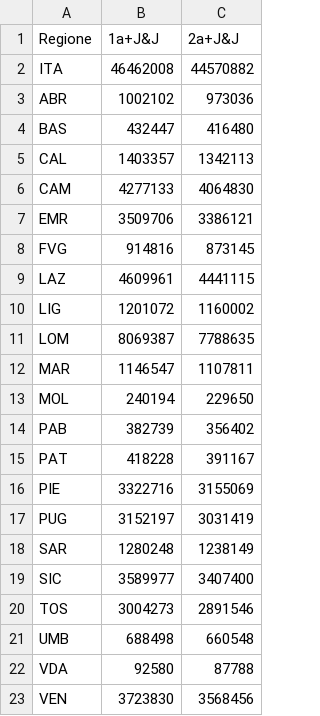
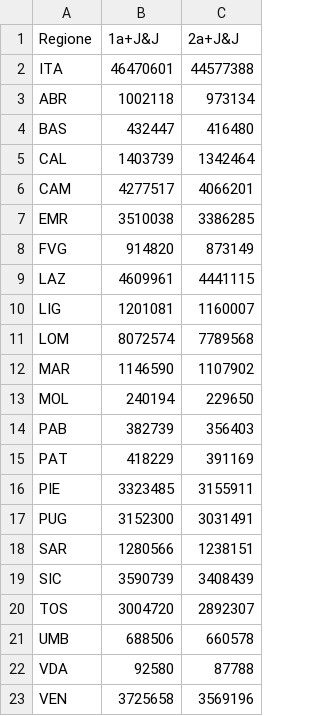
Before and after one commit to tomvitale/covid19-stats, a CSV file: vaccini-data.csv, drawn as a sheet.

```diff
--- a/vaccini-data.csv
+++ b/vaccini-data.csv
@@ -1,23 +1,23 @@
 Regione,1a+J&J,2a+J&J
-ITA,46462008,44570882
-ABR,1002102,973036
+ITA,46470601,44577388
+ABR,1002118,973134
 BAS,432447,416480
-CAL,1403357,1342113
-CAM,4277133,4064830
-EMR,3509706,3386121
-FVG,914816,873145
+CAL,1403739,1342464
+CAM,4277517,4066201
+EMR,3510038,3386285
+FVG,914820,873149
 LAZ,4609961,4441115
-LIG,1201072,1160002
-LOM,8069387,7788635
-MAR,1146547,1107811
+LIG,1201081,1160007
+LOM,8072574,7789568
+MAR,1146590,1107902
 MOL,240194,229650
-PAB,382739,356402
-PAT,418228,391167
-PIE,3322716,3155069
-PUG,3152197,3031419
-SAR,1280248,1238149
-SIC,3589977,3407400
-TOS,3004273,2891546
-UMB,688498,660548
+PAB,382739,356403
+PAT,418229,391169
+PIE,3323485,3155911
+PUG,3152300,3031491
+SAR,1280566,1238151
+SIC,3590739,3408439
+TOS,3004720,2892307
+UMB,688506,660578
 VDA,92580,87788
-VEN,3723830,3568456
+VEN,3725658,3569196
```
Also changed, not shown: vaccini-stats.csv.
